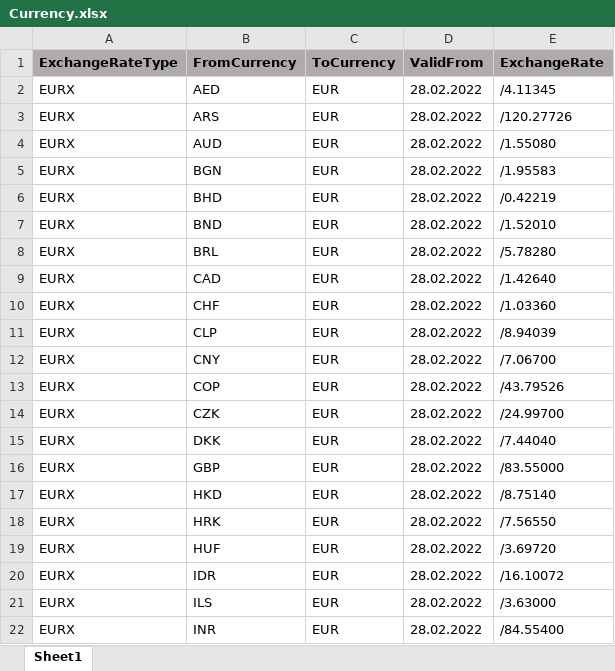
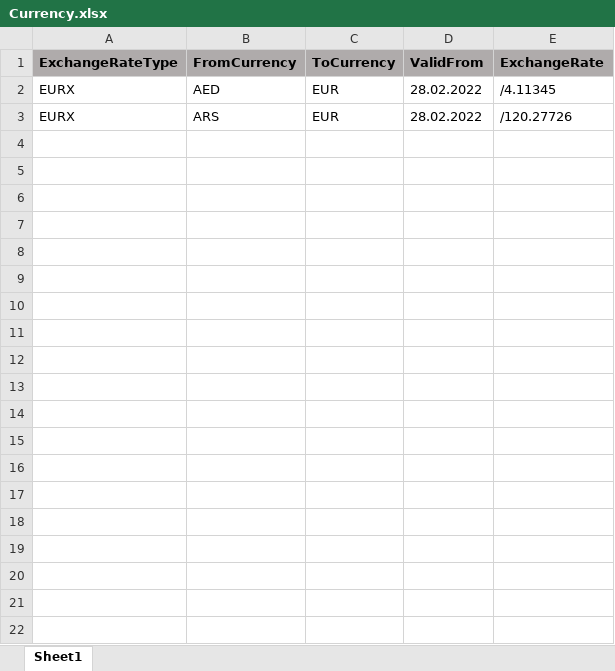
Before and after one commit to Com-bo/siemens, an Excel workbook: public/template/Currency.xlsx, sheet Sheet1, drawn as a sheet; only a part is shown; values as stored, in another font and other column widths than the file's, no borders; the diff covers the shown part only; the diff names each change by its address in the sheet, - before the commit and + after, or states it on an @@ line.

```diff
--- a/public/template/Currency.xlsx (sheet Sheet1)
+++ b/public/template/Currency.xlsx (sheet Sheet1)
-row 4: EURX | AUD | EUR | 28.02.2022 | /1.55080
-row 5: EURX | BGN | EUR | 28.02.2022 | /1.95583
-row 6: EURX | BHD | EUR | 28.02.2022 | /0.42219
-row 7: EURX | BND | EUR | 28.02.2022 | /1.52010
-row 8: EURX | BRL | EUR | 28.02.2022 | /5.78280
-row 9: EURX | CAD | EUR | 28.02.2022 | /1.42640
-row 10: EURX | CHF | EUR | 28.02.2022 | /1.03360
-row 11: EURX | CLP | EUR | 28.02.2022 | /8.94039
-row 12: EURX | CNY | EUR | 28.02.2022 | /7.06700
-row 13: EURX | COP | EUR | 28.02.2022 | /43.79526
-row 14: EURX | CZK | EUR | 28.02.2022 | /24.99700
-row 15: EURX | DKK | EUR | 28.02.2022 | /7.44040
-row 16: EURX | GBP | EUR | 28.02.2022 | /83.55000
-row 17: EURX | HKD | EUR | 28.02.2022 | /8.75140
-row 18: EURX | HRK | EUR | 28.02.2022 | /7.56550
-row 19: EURX | HUF | EUR | 28.02.2022 | /3.69720
-row 20: EURX | IDR | EUR | 28.02.2022 | /16.10072
-row 21: EURX | ILS | EUR | 28.02.2022 | /3.63000
-row 22: EURX | INR | EUR | 28.02.2022 | /84.55400
```
Also changed, not shown: 36 removed rows elsewhere in this sheet, public/template/DivisionMapping-ICB.xlsx, public/template/DivisionMapping-OC.xlsx, 9 other files.
